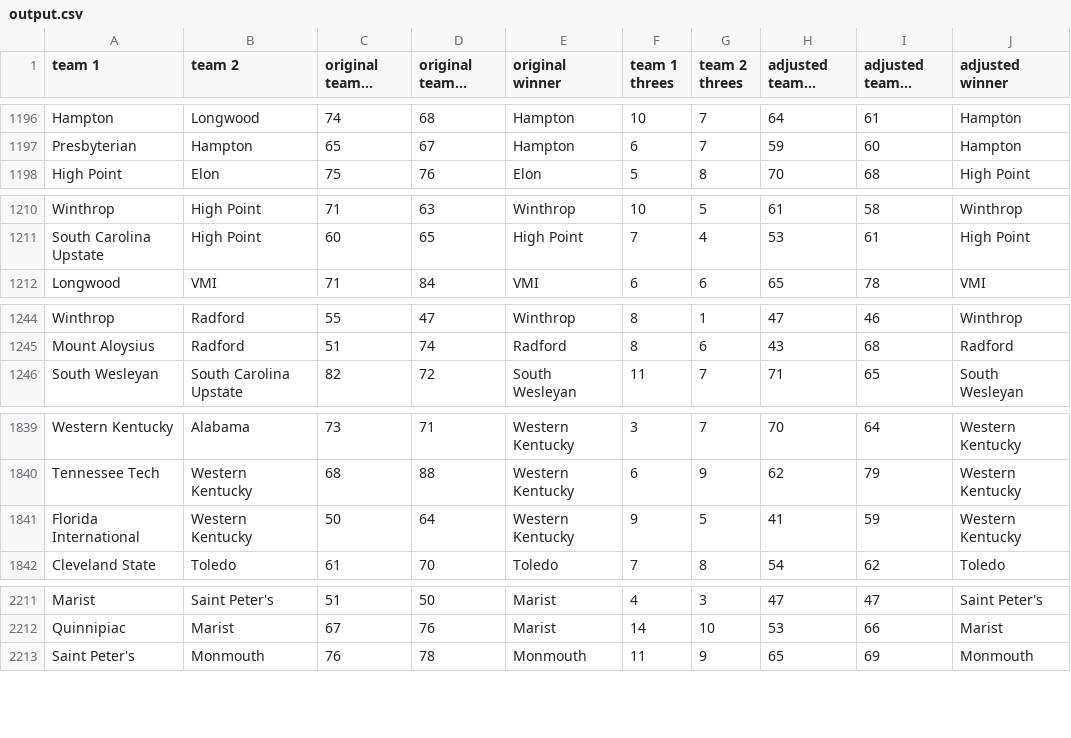
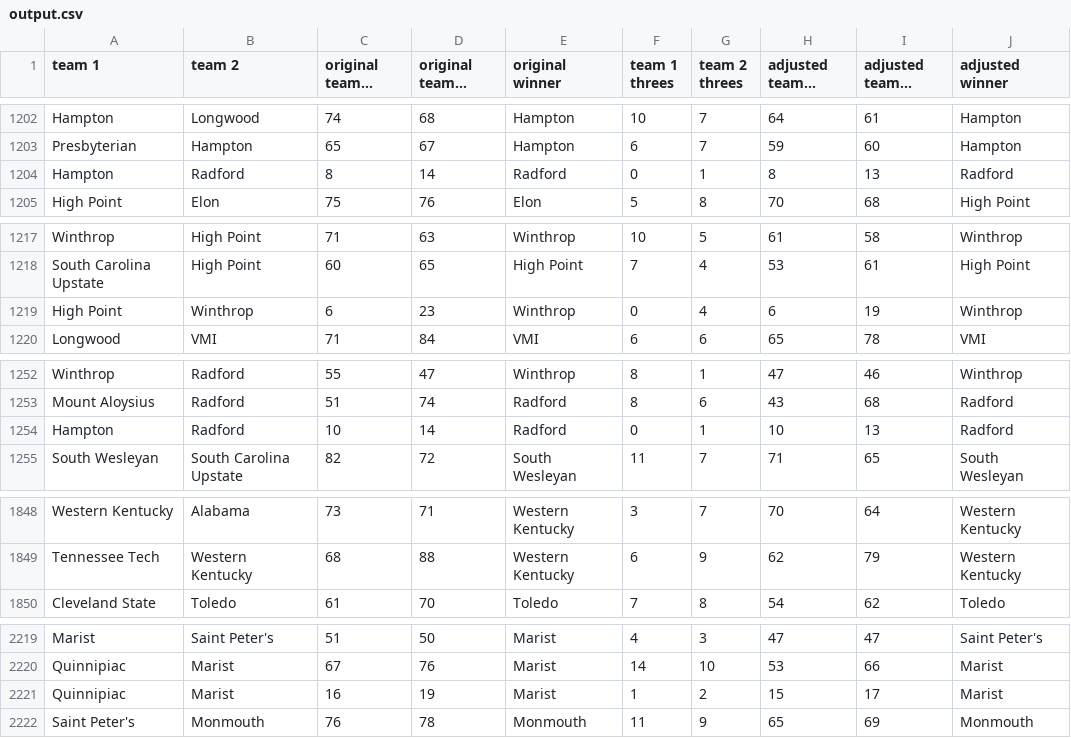
Before and after one commit to bigstacc77/2020-2021-college-hoops-season-no-threes, a CSV file: output.csv, drawn as a sheet; only a part is shown, gaps mark what is left out; long unchanged cells end in …; removed rows and columns are numbered as before the commit, all else as after; the diff covers the shown part only; the diff names each change by its address in the sheet, - before the commit and + after, or states it on an @@ line.

```diff
--- a/output.csv
+++ b/output.csv
+row 1204: Hampton | Radford | 8 | 14 | Radford | 0 | 1 | 8 | 13 | Radford
+row 1219: High Point | Winthrop | 6 | 23 | Winthrop | 0 | 4 | 6 | 19 | Winthrop
+row 1254: Hampton | Radford | 10 | 14 | Radford | 0 | 1 | 10 | 13 | Radford
-row 1841: Florida International | Western Kentucky | 50 | 64 | Western Kentucky | 9 | 5 | 41 | 59 | Western Kentucky
+row 2221: Quinnipiac | Marist | 16 | 19 | Marist | 1 | 2 | 15 | 17 | Marist
```
Also changed, not shown: 8 added rows and 5 edited cells elsewhere in this file, 2 other files.
